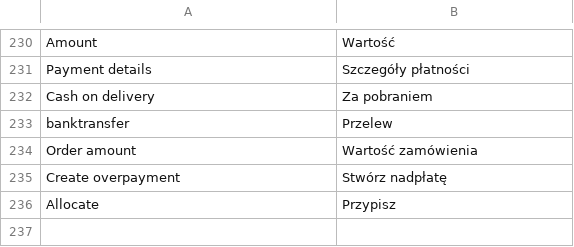
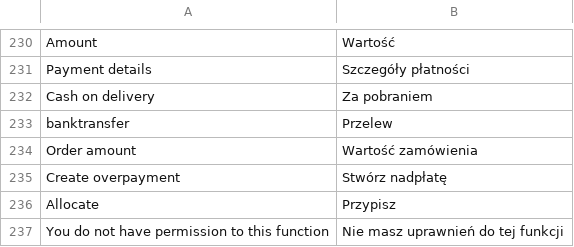
Before and after one commit to stanislawantoniak/maax, a CSV file: app/locale/pl_PL/Zolago_Po.csv, drawn as a sheet; only a part is shown, gaps mark what is left out; the diff names each change by its address in the sheet, - before the commit and + after, or states it on an @@ line.

```diff
--- a/app/locale/pl_PL/Zolago_Po.csv
+++ b/app/locale/pl_PL/Zolago_Po.csv
+row 237: You do not have permission to this function | Nie masz uprawnień do tej funkcji
```
Also changed, not shown: 1 other file.
